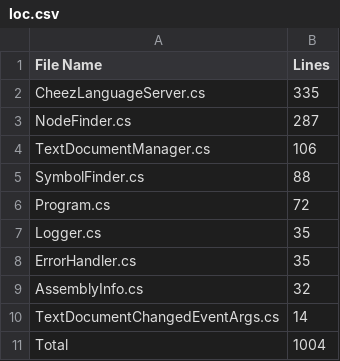
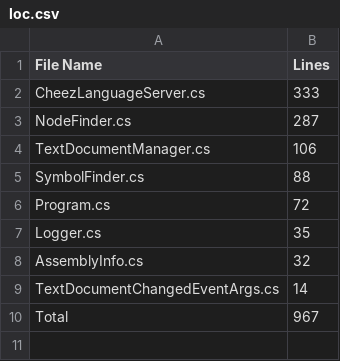
Before and after one commit to CheezLang/CheezLang, a CSV file: LanguageServer/Server/loc.csv, drawn as a sheet.

```diff
--- a/LanguageServer/Server/loc.csv
+++ b/LanguageServer/Server/loc.csv
@@ -1,3 +1,3 @@
 File Name,Lines
-CheezLanguageServer.cs,335
+CheezLanguageServer.cs,333
 NodeFinder.cs,287
@@ -7,5 +7,4 @@ Program.cs,72
 Logger.cs,35
-ErrorHandler.cs,35
 AssemblyInfo.cs,32
 TextDocumentChangedEventArgs.cs,14
-Total,1004
+Total,967
```
Also changed, not shown: CheezCompiler/loc.csv, 2 other files.
